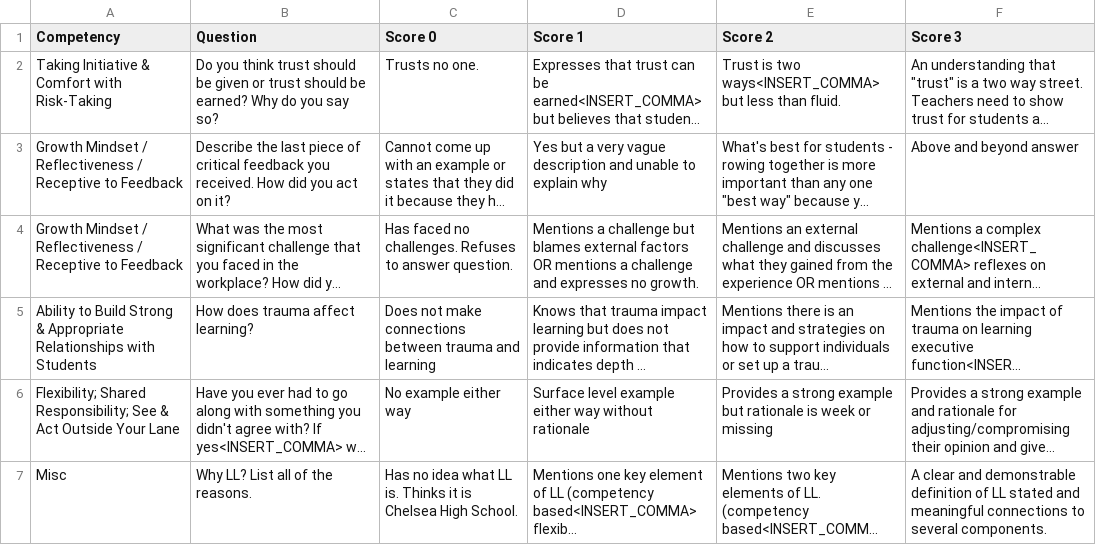
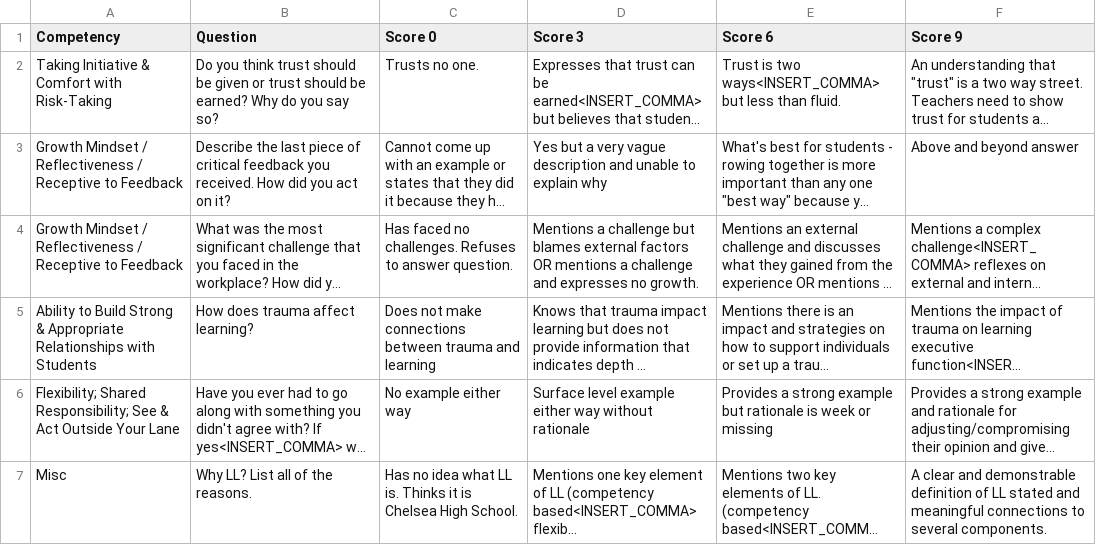
Before and after one commit to JacobNoahGlik/GradeAssistant_PoC, a CSV file: rubric.csv, drawn as a sheet; long unchanged cells end in …; the diff names each change by its address in the sheet, - before the commit and + after, or states it on an @@ line.

```diff
--- a/rubric.csv
+++ b/rubric.csv
-D1: Score 1
+D1: Score 3
-E1: Score 2
+E1: Score 6
-F1: Score 3
+F1: Score 9
```
Also changed, not shown: 11 other files.
